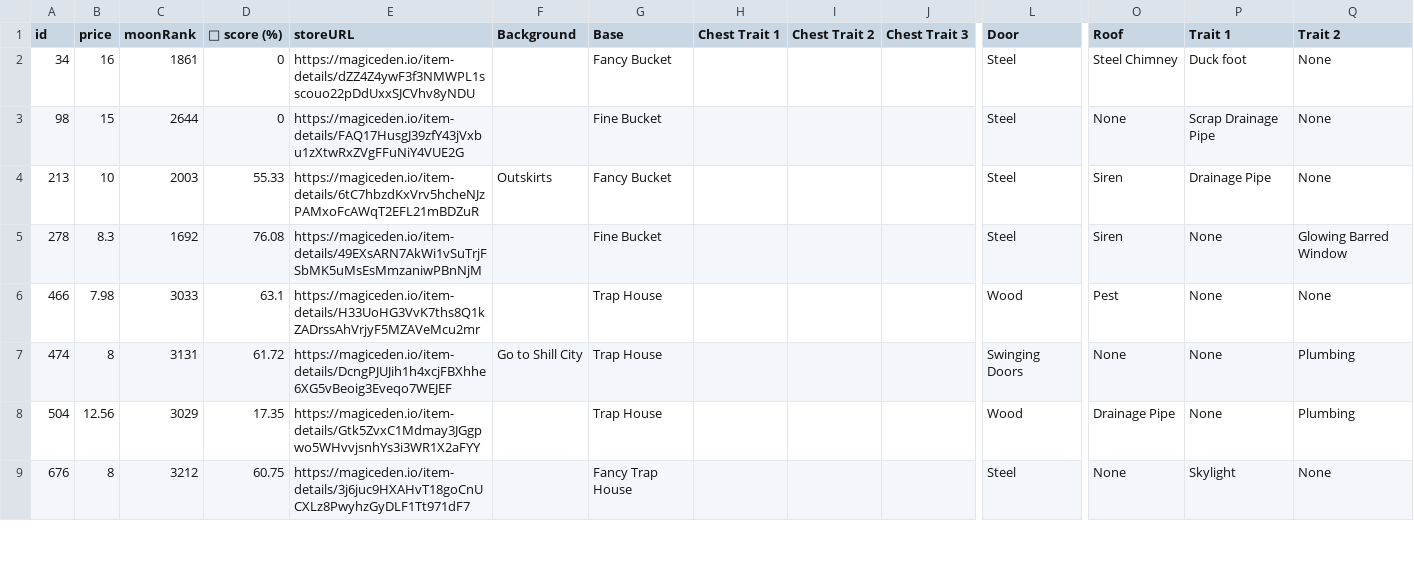
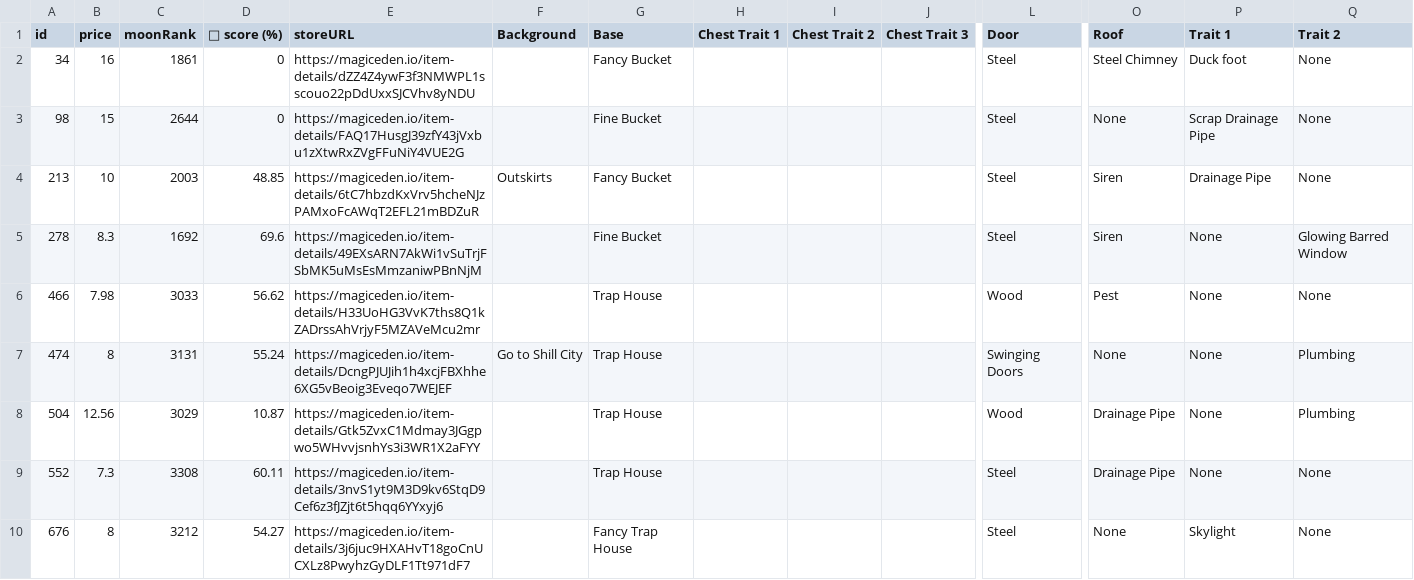
Before and after one commit to lsamoht/sol-nft-monitor, a CSV file: sea_shanties.csv, drawn as a sheet; only a part is shown, gaps mark what is left out; addresses are those after the commit; rows hold the shown columns only; the diff covers the shown part only; the diff names each change by its address in the sheet, - before the commit and + after, or states it on an @@ line.

Commit message:
Flat: latest data (2022-02-26T09:18:53.700Z) {   "date": "2022-02-26T09:18:53.700Z",   "files": [     {       "name": "rude_golems.csv",       "deltaBytes": 0,       "source": "https://reqbin.com/echo/get/json"     },     {       "name": "sea_shanties.csv",       "deltaBytes": 226,       "source": "https://reqbin.com/echo/get/json"     },     {       "name": "balloonsville.csv",       "deltaBytes": 153,       "source": "https://reqbin.com/echo/get/json"     },     {       "name": "balloonsville.csv",       "deltaBytes": 153,       "source": "https://qzlsklfacc.medianetwork.cloud/get_nft?collection=balloonsville&page=0&limit=100&order=price-ASC&fits=any&trait=&search=&min=0&max=0&listed=true&ownedby=&attrib_count=&bid=all"     },     {       "name": "zilla_vs_kong.csv",       "deltaBytes": 73,       "source": "https://reqbin.com/echo/get/json"     }   ] }

```diff
--- a/sea_shanties.csv
+++ b/sea_shanties.csv
-D4 (💎 score (%)): 55.33
+D4 (💎 score (%)): 48.85
-D5 (💎 score (%)): 76.08
+D5 (💎 score (%)): 69.6
-D6 (💎 score (%)): 63.1
+D6 (💎 score (%)): 56.62
-D7 (💎 score (%)): 61.72
+D7 (💎 score (%)): 55.24
-D8 (💎 score (%)): 17.35
+D8 (💎 score (%)): 10.87
+row 9: 552 | 7.3 | 3308 | 60.11 | https://magiceden.io/item-details/3nvS1yt9M3D9kv6StqD9Cef6z3fJZjt6t5hqq6YYxyj6 |  | Trap House |  |  |  | Steel | Drainage Pipe | None | None
-D10 (💎 score (%)): 60.75
+D10 (💎 score (%)): 54.27
```
Also changed, not shown: 2 added rows, 2 removed rows and 50 edited cells elsewhere in this file, balloonsville.csv, zilla_vs_kong.csv.
